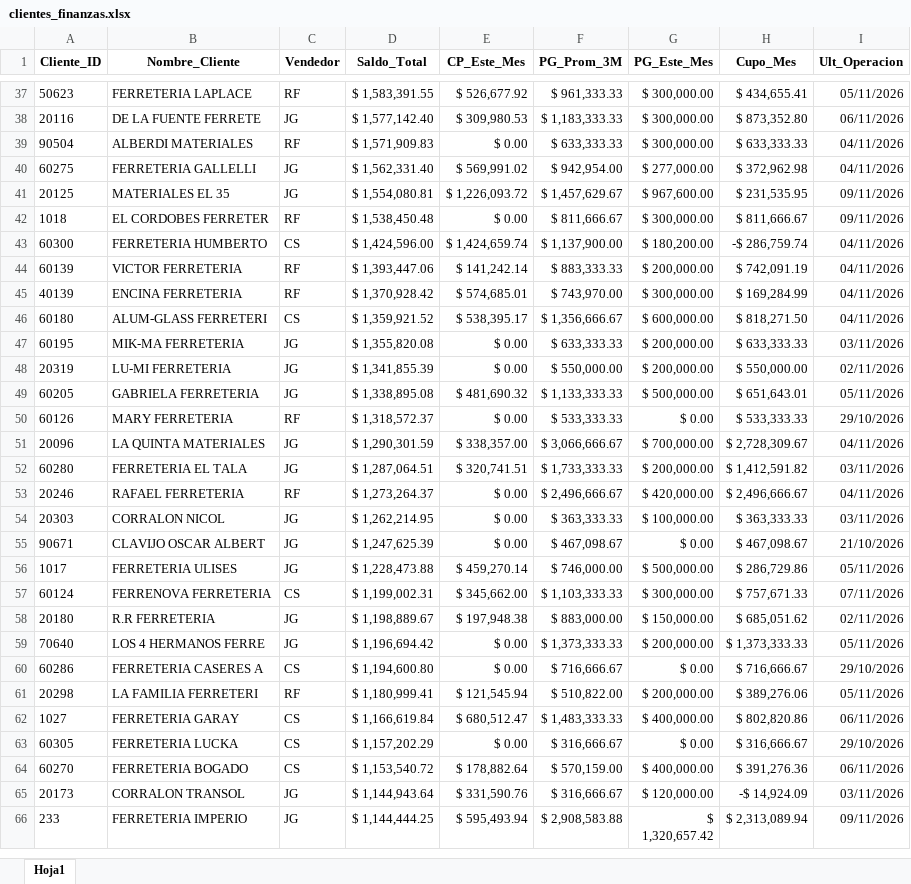
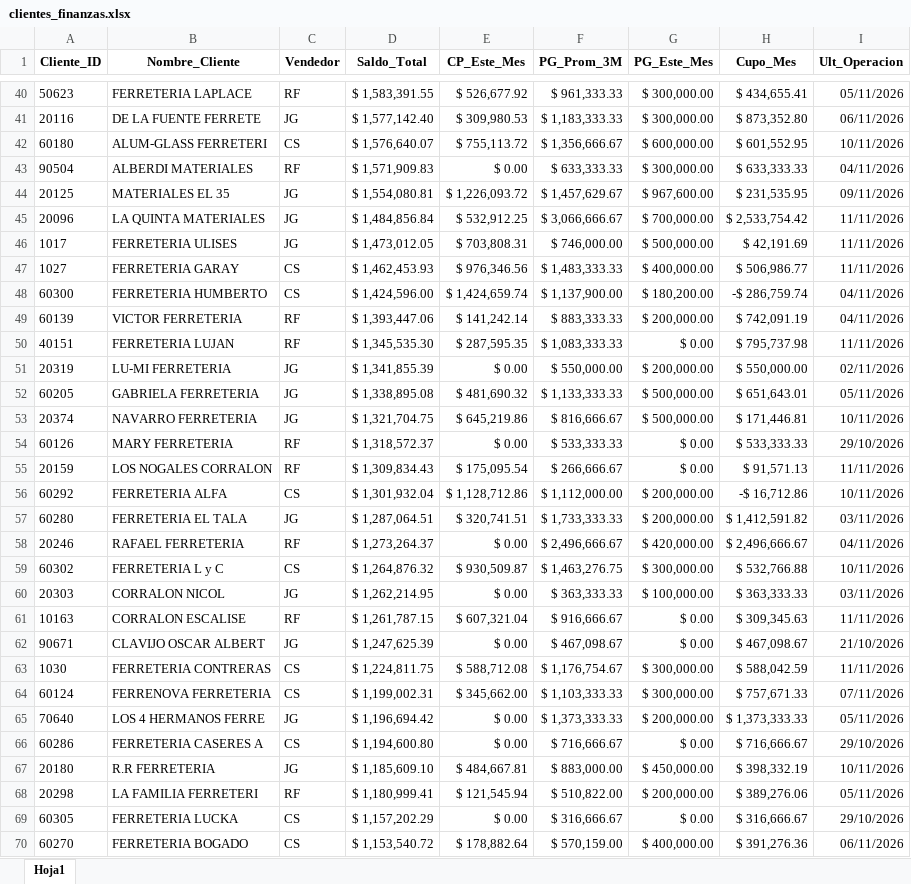
Before and after one commit to ferremax-cat/pinterest-f, an Excel workbook: excel/clientes_finanzas.xlsx, sheet Hoja1, drawn as a sheet; only a part is shown, gaps mark what is left out; the shorter side is filled out with more unchanged rows; values as stored, in another font and other column widths than the file's, no borders; removed rows and columns are numbered as before the commit, all else as after; the diff covers the shown part only; the diff names each change by its address in the sheet, - before the commit and + after, or states it on an @@ line.

```diff
--- a/excel/clientes_finanzas.xlsx (sheet Hoja1)
+++ b/excel/clientes_finanzas.xlsx (sheet Hoja1)
+row 42: 60180 | ALUM-GLASS FERRETERI | CS | $ 1,576,640.07 | $ 755,113.72 | $ 1,356,666.67 | $ 600,000.00 | $ 601,552.95 | 10/11/2026
-row 40: 60275 | FERRETERIA GALLELLI | JG | $ 1,562,331.40 | $ 569,991.02 | $ 942,954.00 | $ 277,000.00 | $ 372,962.98 | 04/11/2026
-row 42: 1018 | EL CORDOBES FERRETER | RF | $ 1,538,450.48 | $ 0.00 | $ 811,666.67 | $ 300,000.00 | $ 811,666.67 | 09/11/2026
+row 45: 20096 | LA QUINTA MATERIALES | JG | $ 1,484,856.84 | $ 532,912.25 | $ 3,066,666.67 | $ 700,000.00 | $ 2,533,754.42 | 11/11/2026
+row 46: 1017 | FERRETERIA ULISES | JG | $ 1,473,012.05 | $ 703,808.31 | $ 746,000.00 | $ 500,000.00 | $ 42,191.69 | 11/11/2026
+row 47: 1027 | FERRETERIA GARAY | CS | $ 1,462,453.93 | $ 976,346.56 | $ 1,483,333.33 | $ 400,000.00 | $ 506,986.77 | 11/11/2026
-row 45: 40139 | ENCINA FERRETERIA | RF | $ 1,370,928.42 | $ 574,685.01 | $ 743,970.00 | $ 300,000.00 | $ 169,284.99 | 04/11/2026
-row 46: 60180 | ALUM-GLASS FERRETERI | CS | $ 1,359,921.52 | $ 538,395.17 | $ 1,356,666.67 | $ 600,000.00 | $ 818,271.50 | 04/11/2026
-row 47: 60195 | MIK-MA FERRETERIA | JG | $ 1,355,820.08 | $ 0.00 | $ 633,333.33 | $ 200,000.00 | $ 633,333.33 | 03/11/2026
+row 50: 40151 | FERRETERIA LUJAN | RF | $ 1,345,535.30 | $ 287,595.35 | $ 1,083,333.33 | $ 0.00 | $ 795,737.98 | 11/11/2026
+row 53: 20374 | NAVARRO FERRETERIA | JG | $ 1,321,704.75 | $ 645,219.86 | $ 816,666.67 | $ 500,000.00 | $ 171,446.81 | 10/11/2026
-row 51: 20096 | LA QUINTA MATERIALES | JG | $ 1,290,301.59 | $ 338,357.00 | $ 3,066,666.67 | $ 700,000.00 | $ 2,728,309.67 | 04/11/2026
+row 55: 20159 | LOS NOGALES CORRALON | RF | $ 1,309,834.43 | $ 175,095.54 | $ 266,666.67 | $ 0.00 | $ 91,571.13 | 11/11/2026
+row 56: 60292 | FERRETERIA ALFA | CS | $ 1,301,932.04 | $ 1,128,712.86 | $ 1,112,000.00 | $ 200,000.00 | -$ 16,712.86 | 10/11/2026
+row 59: 60302 | FERRETERIA L y C | CS | $ 1,264,876.32 | $ 930,509.87 | $ 1,463,276.75 | $ 300,000.00 | $ 532,766.88 | 10/11/2026
+row 61: 10163 | CORRALON ESCALISE | RF | $ 1,261,787.15 | $ 607,321.04 | $ 916,666.67 | $ 0.00 | $ 309,345.63 | 11/11/2026
-row 56: 1017 | FERRETERIA ULISES | JG | $ 1,228,473.88 | $ 459,270.14 | $ 746,000.00 | $ 500,000.00 | $ 286,729.86 | 05/11/2026
+row 63: 1030 | FERRETERIA CONTRERAS | CS | $ 1,224,811.75 | $ 588,712.08 | $ 1,176,754.67 | $ 300,000.00 | $ 588,042.59 | 11/11/2026
-row 58: 20180 | R.R FERRETERIA | JG | $ 1,198,889.67 | $ 197,948.38 | $ 883,000.00 | $ 150,000.00 | $ 685,051.62 | 02/11/2026
+row 67: 20180 | R.R FERRETERIA | JG | $ 1,185,609.10 | $ 484,667.81 | $ 883,000.00 | $ 450,000.00 | $ 398,332.19 | 10/11/2026
-row 62: 1027 | FERRETERIA GARAY | CS | $ 1,166,619.84 | $ 680,512.47 | $ 1,483,333.33 | $ 400,000.00 | $ 802,820.86 | 06/11/2026
```
Also changed, not shown: 73 added rows, 76 removed rows, 48 moved rows, 54 edited cells and cell formats elsewhere in this sheet, excel/PRODUCTOS.xlsx, 5 other files.
